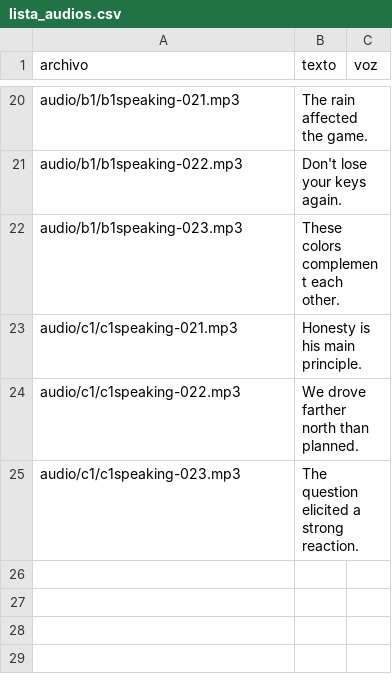
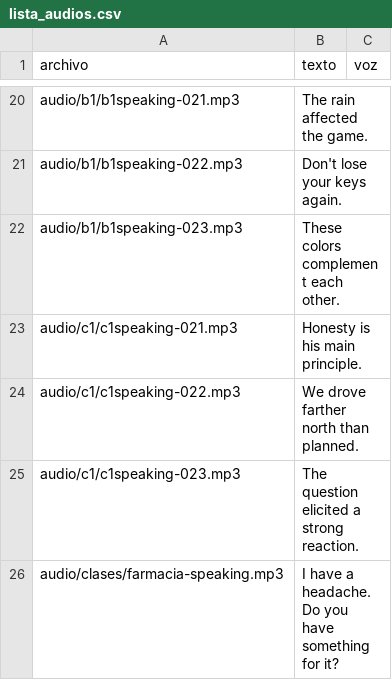
Before and after one commit to Fio42/Ingles_Con_Leo, a CSV file: tools/lista_audios.csv, drawn as a sheet; only a part is shown, gaps mark what is left out; the diff names each change by its address in the sheet, - before the commit and + after, or states it on an @@ line.

Commit message:
Agregar clase interactiva en la farmacia

```diff
--- a/tools/lista_audios.csv
+++ b/tools/lista_audios.csv
+row 26: audio/clases/farmacia-speaking.mp3 | I have a headache. Do you have something for it?
```
Also changed, not shown: 6 other files.
